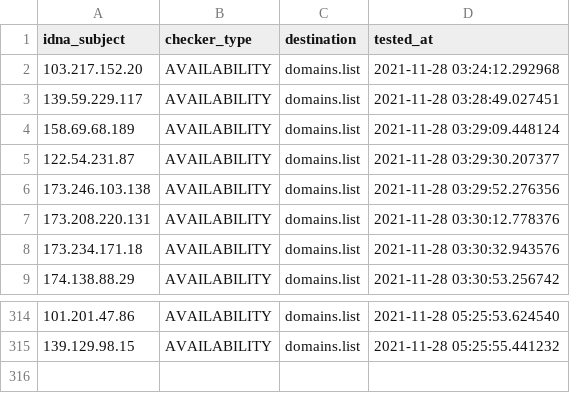
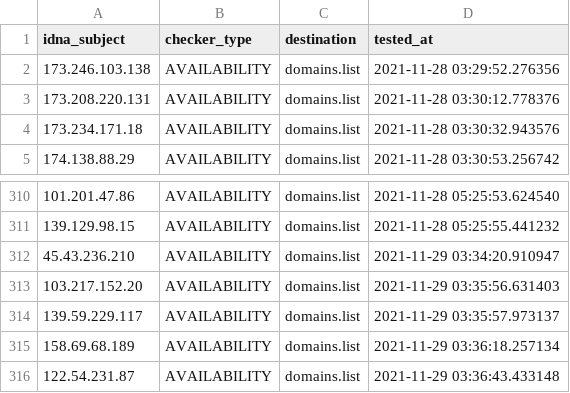
Before and after one commit to Ultimate-Hosts-Blacklist/SSH_attackers_probers, a CSV file: .pyfunceble/inactive.csv, drawn as a sheet; only a part is shown, gaps mark what is left out.

```diff
--- a/.pyfunceble/inactive.csv
+++ b/.pyfunceble/inactive.csv
@@ -1,6 +1,2 @@
 idna_subject,checker_type,destination,tested_at
-103.217.152.20,AVAILABILITY,domains.list,2021-11-28 03:24:12.292968
-139.59.229.117,AVAILABILITY,domains.list,2021-11-28 03:28:49.027451
-158.69.68.189,AVAILABILITY,domains.list,2021-11-28 03:29:09.448124
-122.54.231.87,AVAILABILITY,domains.list,2021-11-28 03:29:30.207377
 173.246.103.138,AVAILABILITY,domains.list,2021-11-28 03:29:52.276356
@@ -315 +311,6 @@ idna_subject,checker_type,destination,tested_at
 139.129.98.15,AVAILABILITY,domains.list,2021-11-28 05:25:55.441232
+45.43.236.210,AVAILABILITY,domains.list,2021-11-29 03:34:20.910947
+103.217.152.20,AVAILABILITY,domains.list,2021-11-29 03:35:56.631403
+139.59.229.117,AVAILABILITY,domains.list,2021-11-29 03:35:57.973137
+158.69.68.189,AVAILABILITY,domains.list,2021-11-29 03:36:18.257134
+122.54.231.87,AVAILABILITY,domains.list,2021-11-29 03:36:43.433148
```
Also changed, not shown: 14 other files.
